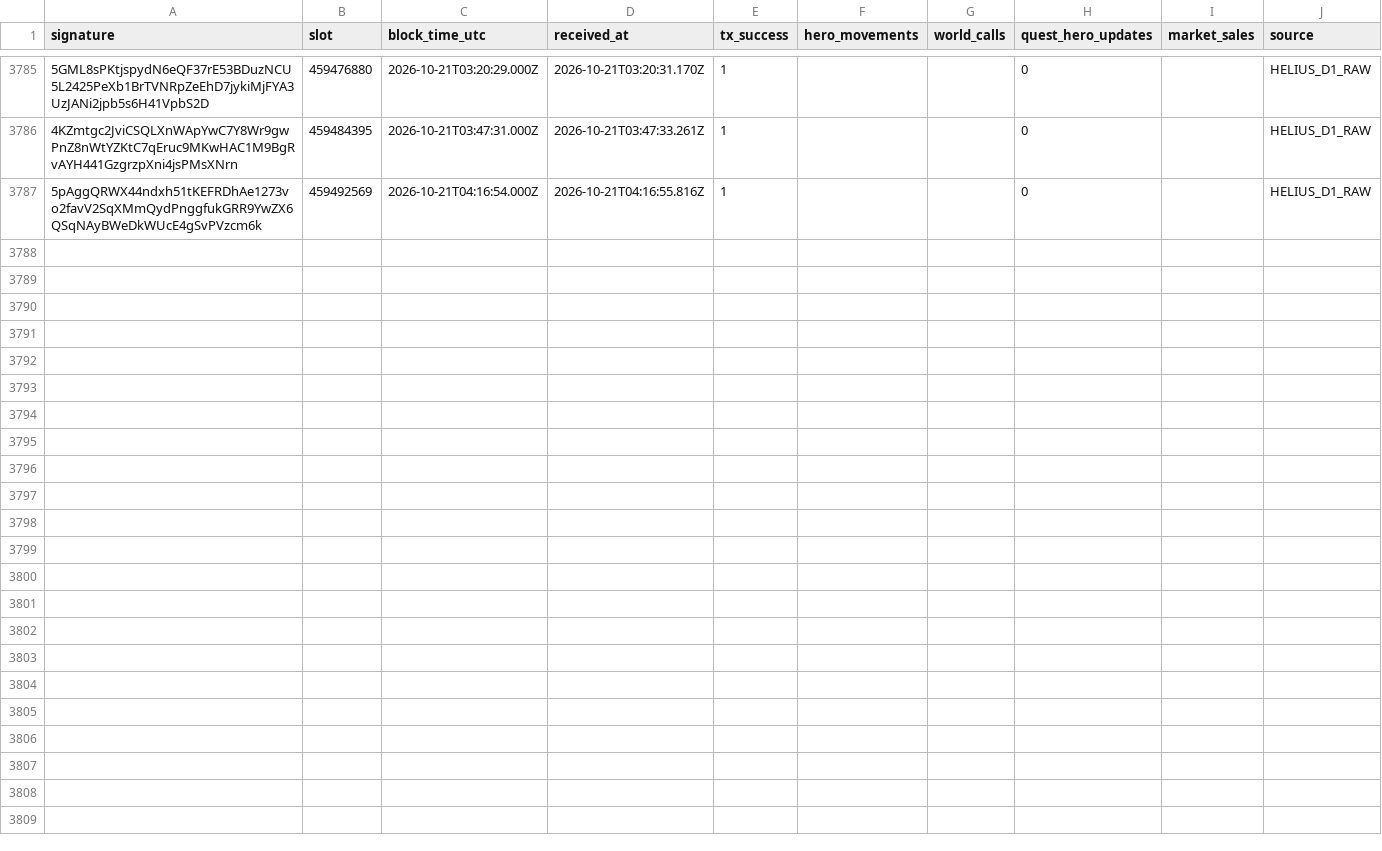
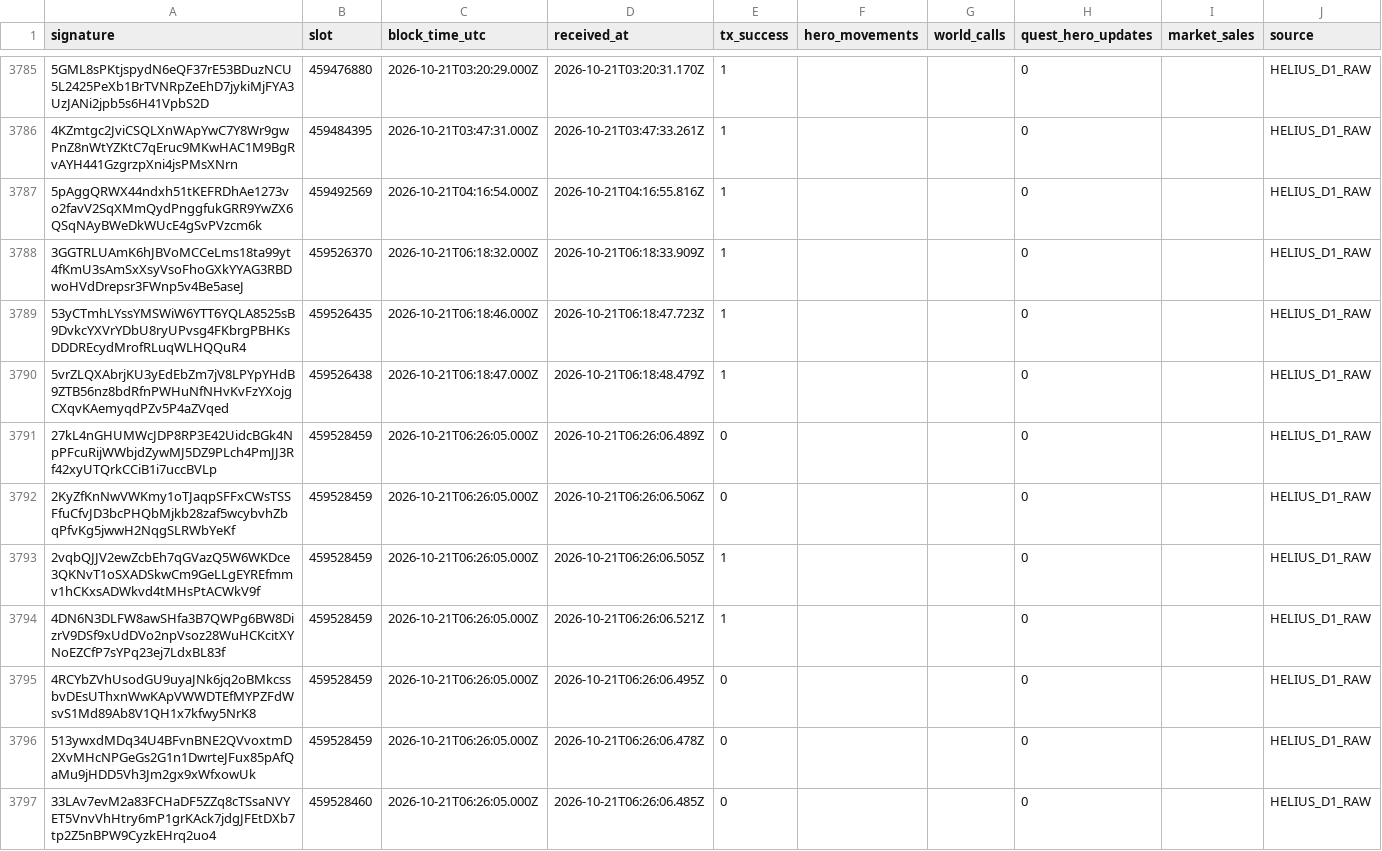
Before and after one commit to cjohnsongh/guild-saga-analytics, a CSV file: data/state/webhook_processed_events.csv, drawn as a sheet; only a part is shown, gaps mark what is left out; the diff covers the shown part only; the diff names each change by its address in the sheet, - before the commit and + after, or states it on an @@ line.

```diff
--- a/data/state/webhook_processed_events.csv
+++ b/data/state/webhook_processed_events.csv
+row 3788: 3GGTRLUAmK6hJBVoMCCeLms18ta99yt4fKmU3sAmSxXsyVsoFhoGXkYYAG3RBDwoHVdDrepsr3FWnp5v4Be5aseJ | 459526370 | 2026-10-21T06:18:32.000Z | 2026-10-21T06:18:33.909Z | 1 |  |  | 0 |  | HELIUS_D1_RAW
+row 3789: 53yCTmhLYssYMSWiW6YTT6YQLA8525sB9DvkcYXVrYDbU8ryUPvsg4FKbrgPBHKsDDDREcydMrofRLuqWLHQQuR4 | 459526435 | 2026-10-21T06:18:46.000Z | 2026-10-21T06:18:47.723Z | 1 |  |  | 0 |  | HELIUS_D1_RAW
+row 3790: 5vrZLQXAbrjKU3yEdEbZm7jV8LPYpYHdB9ZTB56nz8bdRfnPWHuNfNHvKvFzYXojgCXqvKAemyqdPZv5P4aZVqed | 459526438 | 2026-10-21T06:18:47.000Z | 2026-10-21T06:18:48.479Z | 1 |  |  | 0 |  | HELIUS_D1_RAW
+row 3791: 27kL4nGHUMWcJDP8RP3E42UidcBGk4NpPFcuRijWWbjdZywMJ5DZ9PLch4PmJJ3Rf42xyUTQrkCCiB1i7uccBVLp | 459528459 | 2026-10-21T06:26:05.000Z | 2026-10-21T06:26:06.489Z | 0 |  |  | 0 |  | HELIUS_D1_RAW
+row 3792: 2KyZfKnNwVWKmy1oTJaqpSFFxCWsTSSFfuCfvJD3bcPHQbMjkb28zaf5wcybvhZbqPfvKg5jwwH2NqgSLRWbYeKf | 459528459 | 2026-10-21T06:26:05.000Z | 2026-10-21T06:26:06.506Z | 0 |  |  | 0 |  | HELIUS_D1_RAW
+row 3793: 2vqbQJJV2ewZcbEh7qGVazQ5W6WKDce3QKNvT1oSXADSkwCm9GeLLgEYREfmmv1hCKxsADWkvd4tMHsPtACWkV9f | 459528459 | 2026-10-21T06:26:05.000Z | 2026-10-21T06:26:06.505Z | 1 |  |  | 0 |  | HELIUS_D1_RAW
+row 3794: 4DN6N3DLFW8awSHfa3B7QWPg6BW8DizrV9DSf9xUdDVo2npVsoz28WuHCKcitXYNoEZCfP7sYPq23ej7LdxBL83f | 459528459 | 2026-10-21T06:26:05.000Z | 2026-10-21T06:26:06.521Z | 1 |  |  | 0 |  | HELIUS_D1_RAW
+row 3795: 4RCYbZVhUsodGU9uyaJNk6jq2oBMkcssbvDEsUThxnWwKApVWWDTEfMYPZFdWsvS1Md89Ab8V1QH1x7kfwy5NrK8 | 459528459 | 2026-10-21T06:26:05.000Z | 2026-10-21T06:26:06.495Z | 0 |  |  | 0 |  | HELIUS_D1_RAW
+row 3796: 513ywxdMDq34U4BFvnBNE2QVvoxtmD2XvMHcNPGeGs2G1n1DwrteJFux85pAfQaMu9jHDD5Vh3Jm2gx9xWfxowUk | 459528459 | 2026-10-21T06:26:05.000Z | 2026-10-21T06:26:06.478Z | 0 |  |  | 0 |  | HELIUS_D1_RAW
+row 3797: 33LAv7evM2a83FCHaDF5ZZq8cTSsaNVYET5VnvVhHtry6mP1grKAck7jdgJFEtDXb7tp2Z5nBPW9CyzkEHrq2uo4 | 459528460 | 2026-10-21T06:26:05.000Z | 2026-10-21T06:26:06.485Z | 0 |  |  | 0 |  | HELIUS_D1_RAW
```
Also changed, not shown: 9 added rows elsewhere in this file, 5 other files.
